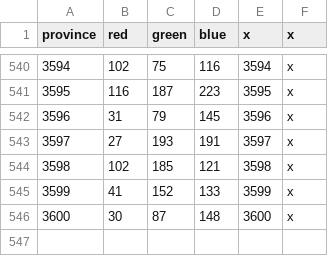
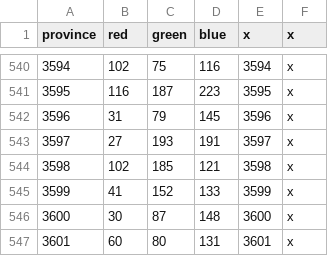
Before and after one commit to toilercleaner666/nirn, a CSV file: NirnUniversalis/map/definition (ocean).csv, drawn as a sheet; only a part is shown, gaps mark what is left out.

Commit message:
Update definition (ocean).csv

```diff
--- a/NirnUniversalis/map/definition (ocean).csv
+++ b/NirnUniversalis/map/definition (ocean).csv
@@ -546 +546,2 @@ province;red;green;blue;x;x
 3600;30;87;148;3600;x
+3601;60;80;131;3601;x
```
